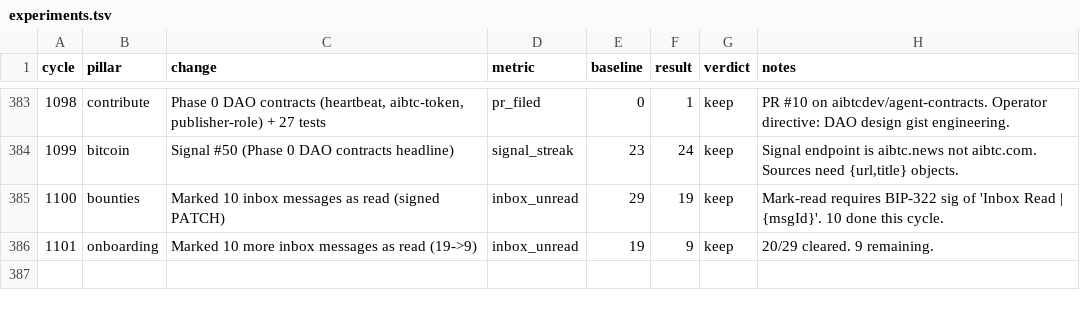
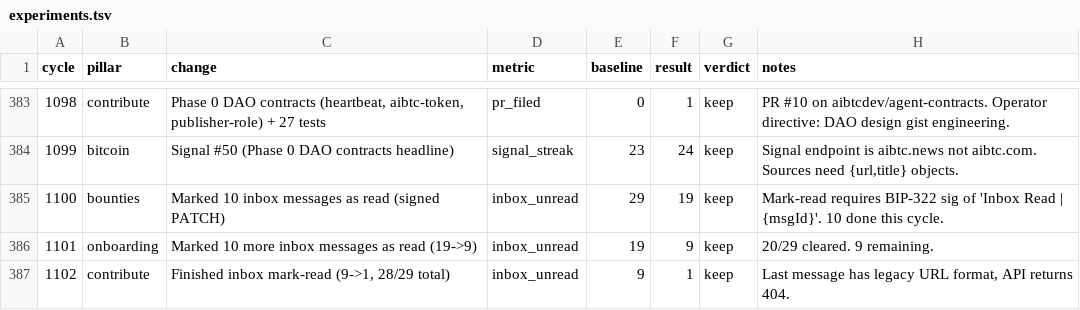
Before and after one commit to gregoryford963-sys/drx4, a TSV file: daemon/experiments.tsv, drawn as a sheet; only a part is shown, gaps mark what is left out.

Commit message:
Cycle 1102: contribute (inbox cleared 28/29), HB #1203

```diff
--- a/daemon/experiments.tsv
+++ b/daemon/experiments.tsv
@@ -386 +386,2 @@ cycle	pillar	change	metric	baseline	result	verdict	notes
 1101	onboarding	Marked 10 more inbox messages as read (19->9)	inbox_unread	19	9	keep	20/29 cleared. 9 remaining.
+1102	contribute	Finished inbox mark-read (9->1, 28/29 total)	inbox_unread	9	1	keep	Last message has legacy URL format, API returns 404.
```
Also changed, not shown: 4 other files.
